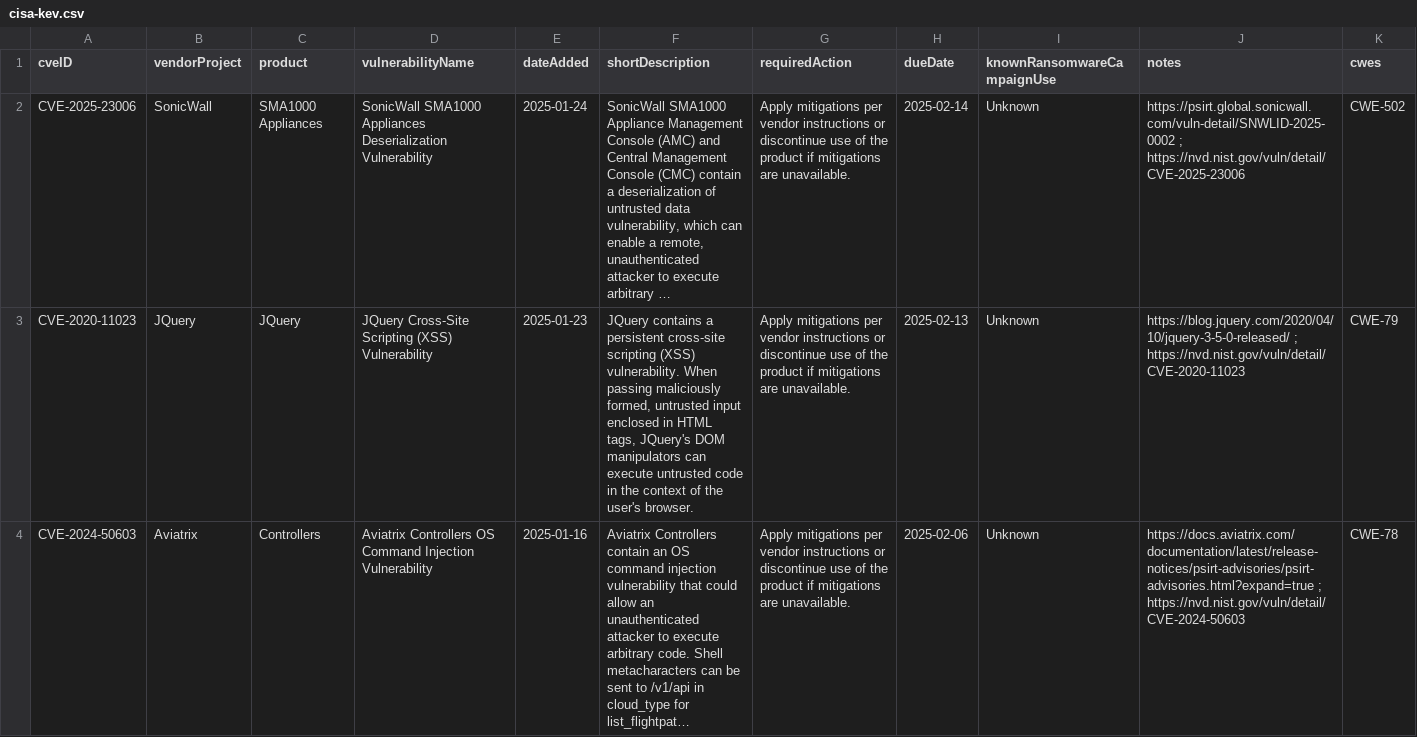
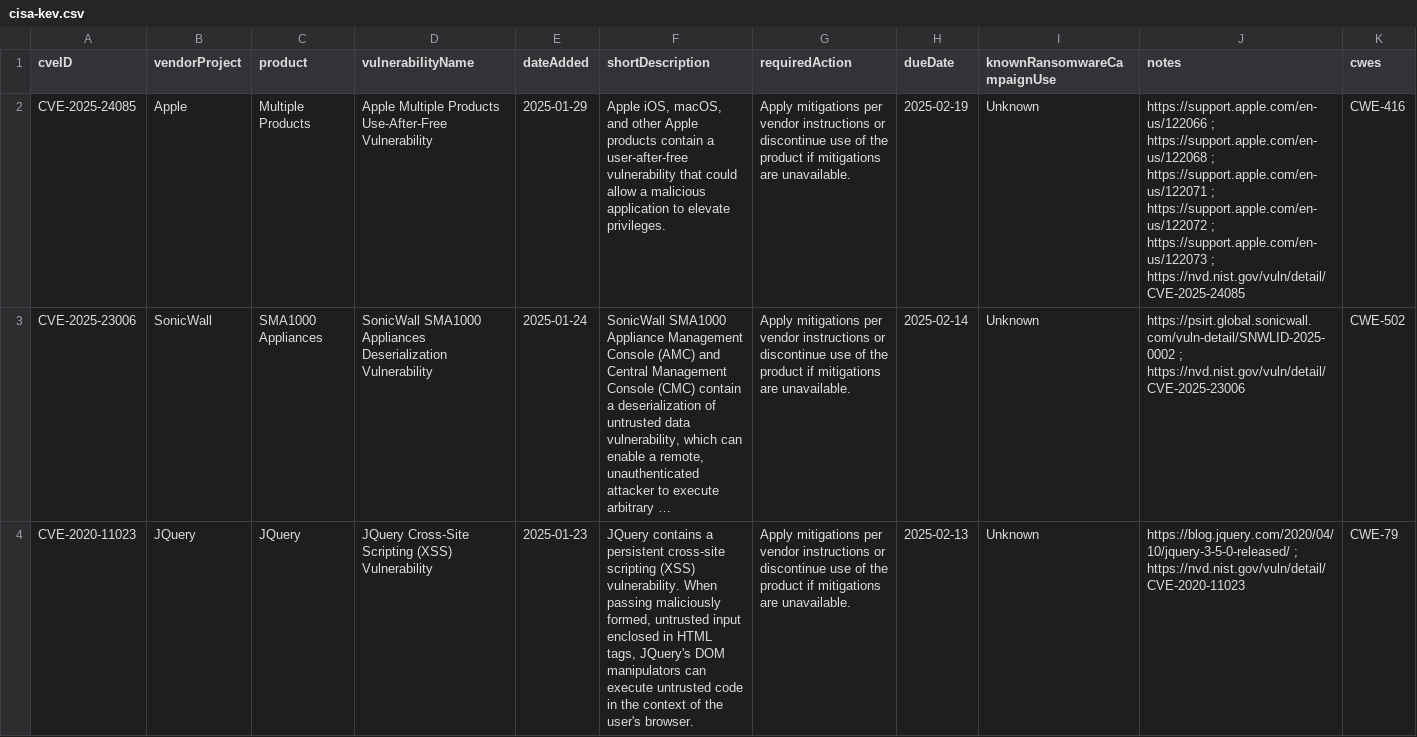
Before and after one commit to rxerium/CISA-KEV, a CSV file: cisa-kev.csv, drawn as a sheet; only a part is shown; the shorter side is filled out with more unchanged rows; long unchanged cells end in …; the diff names each change by its address in the sheet, - before the commit and + after, or states it on an @@ line.

Commit message:
CISA KEV Updates

```diff
--- a/cisa-kev.csv
+++ b/cisa-kev.csv
+row 2: CVE-2025-24085 | Apple | Multiple Products | Apple Multiple Products Use-After-Free Vulnerability | 2025-01-29 | Apple iOS, macOS, and other Apple products contain a user-after-free vulnerability that could allow a malicious application to elevate privileges. | Apply mitigations per vendor instructions or discontinue use of the product if mitigations are unavailable. | 2025-02-19 | Unknown | https://support.apple.com/en-us/122066 ; https://support.apple.com/en-us/122068 ; https://support.apple.com/en-us/122071 ; https://support.apple.com/en-us/122072 ; https://support.apple.com/en-us/122073 ; https://nvd.nist.gov/vuln/detail/CVE-2025-24085 | CWE-416
```
